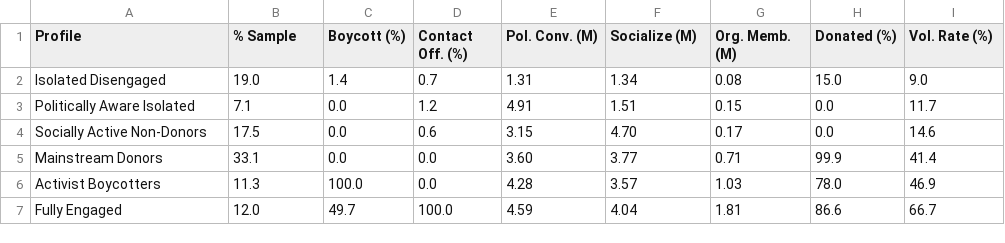
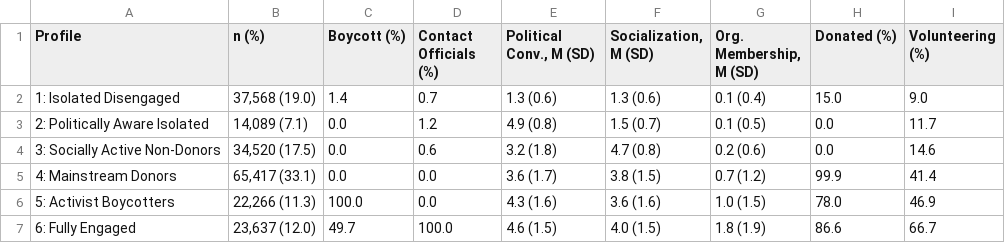
Before and after one commit to HosungYou/-CPS-Civic-Engagement-Volunteering-Supplement, a CSV file: tables/table5_lpa_profiles.csv, drawn as a sheet.

```diff
--- a/tables/table5_lpa_profiles.csv
+++ b/tables/table5_lpa_profiles.csv
@@ -1,7 +1,7 @@
-Profile,% Sample,Boycott (%),Contact Off. (%),Pol. Conv. (M),Socialize (M),Org. Memb. (M),Donated (%),Vol. Rate (%)
-Isolated Disengaged,19.0,1.4,0.7,1.31,1.34,0.08,15.0,9.0
-Politically Aware Isolated,7.1,0.0,1.2,4.91,1.51,0.15,0.0,11.7
-Socially Active Non-Donors,17.5,0.0,0.6,3.15,4.70,0.17,0.0,14.6
-Mainstream Donors,33.1,0.0,0.0,3.60,3.77,0.71,99.9,41.4
-Activist Boycotters,11.3,100.0,0.0,4.28,3.57,1.03,78.0,46.9
-Fully Engaged,12.0,49.7,100.0,4.59,4.04,1.81,86.6,66.7
+Profile,n (%),Boycott (%),Contact Officials (%),"Political Conv., M (SD)","Socialization, M (SD)","Org. Membership, M (SD)",Donated (%),Volunteering (%)
+1: Isolated Disengaged,"37,568 (19.0)",1.4,0.7,1.3 (0.6),1.3 (0.6),0.1 (0.4),15.0,9.0
+2: Politically Aware Isolated,"14,089 (7.1)",0.0,1.2,4.9 (0.8),1.5 (0.7),0.1 (0.5),0.0,11.7
+3: Socially Active Non-Donors,"34,520 (17.5)",0.0,0.6,3.2 (1.8),4.7 (0.8),0.2 (0.6),0.0,14.6
+4: Mainstream Donors,"65,417 (33.1)",0.0,0.0,3.6 (1.7),3.8 (1.5),0.7 (1.2),99.9,41.4
+5: Activist Boycotters,"22,266 (11.3)",100.0,0.0,4.3 (1.6),3.6 (1.6),1.0 (1.5),78.0,46.9
+6: Fully Engaged,"23,637 (12.0)",49.7,100.0,4.6 (1.5),4.0 (1.5),1.8 (1.9),86.6,66.7
```
Also changed, not shown: tables/table1_sample_characteristics.csv, 36 other files.
